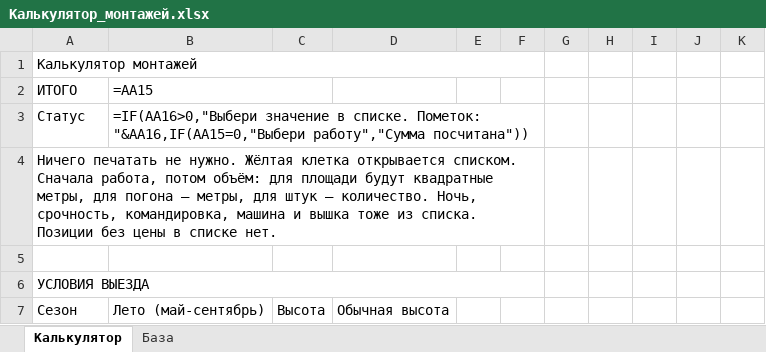
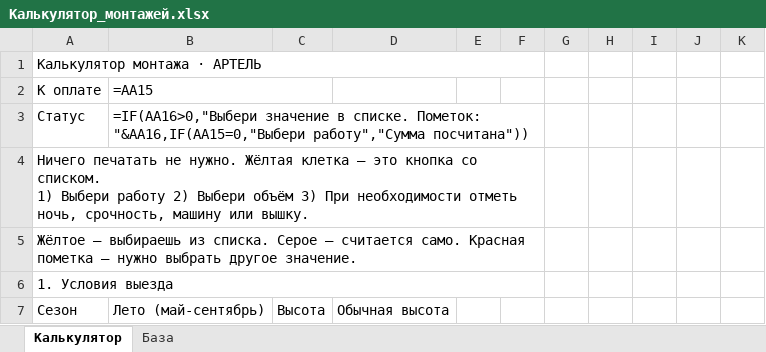
Before and after one commit to x666899x666899-crypto/artel, an Excel workbook: 03_КП_и_сметы/Расчёты/Калькулятор_монтажей.xlsx, sheet Калькулятор, drawn as a sheet; only a part is shown; values as stored, in another font and other column widths than the file's, no cell formats; formulas without a stored value are shown as written; conditional formats not drawn; ↵ is a line break in a cell; the diff covers the shown part only; the diff names each change by its address in the sheet, - before the commit and + after, or states it on an @@ line.

```diff
--- a/03_КП_и_сметы/Расчёты/Калькулятор_монтажей.xlsx (sheet Калькулятор)
+++ b/03_КП_и_сметы/Расчёты/Калькулятор_монтажей.xlsx (sheet Калькулятор)
-A1: Калькулятор монтажей
+A1: Калькулятор монтажа · АРТЕЛЬ
-A2: ИТОГО
+A2: К оплате
-A4: …Жёлтая клетка открывается списком. Сначала работа, потом объём: для площади будут квадратные метры, для погона — метры, для штук — количество. Ночь, срочность, командировка, машина и вышка тоже из списка. Позиции без цены в списке нет.
+A4: …Жёлтая клетка — это кнопка со списком. ↵ 1) Выбери работу 2) Выбери объём 3) При необходимости отметь ночь, срочность, машину или вышку.
-A5: (empty)
+A5: Жёлтое — выбираешь из списка. Серое — считается само. Красная пометка — нужно выбрать другое значение.
+A5:F5 merged
-A6: УСЛОВИЯ ВЫЕЗДА
+A6: 1. Условия выезда
```
Also changed, not shown: 1 added row, 1 removed row and 8 edited cells elsewhere in this sheet, sheet База, cell formats, 2 other files.
